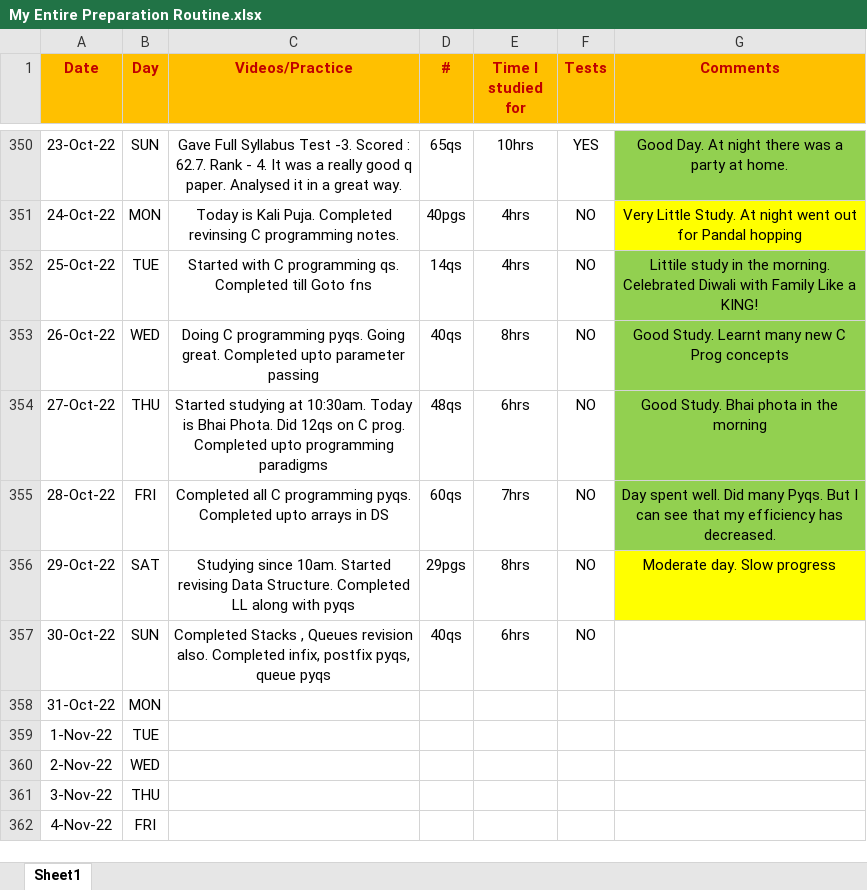
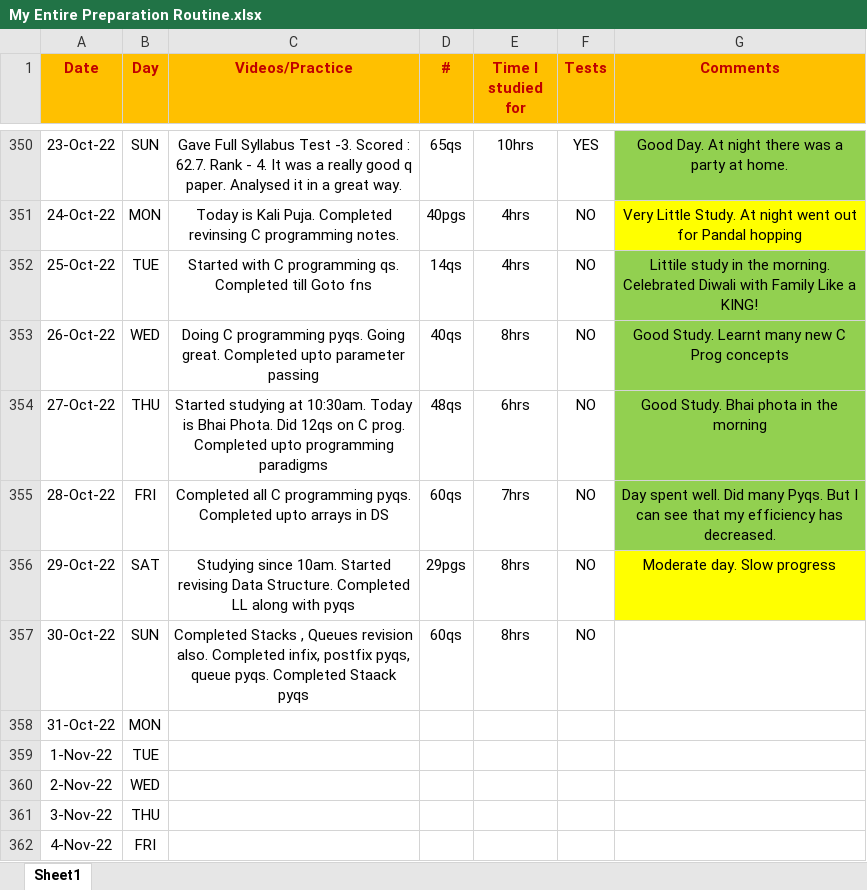
Before and after one commit to Abhrajyoti00/Abhrajyoti00-GATE_2022_2023, an Excel workbook: My Entire Preparation Routine.xlsx, sheet Sheet1, drawn as a sheet; only a part is shown, gaps mark what is left out; values as stored, in another font and other column widths than the file's, no borders; conditional formats not drawn; the diff names each change by its address in the sheet, - before the commit and + after, or states it on an @@ line.

```diff
--- a/My Entire Preparation Routine.xlsx (sheet Sheet1)
+++ b/My Entire Preparation Routine.xlsx (sheet Sheet1)
-C357 (Videos/Practice): …pyqs, queue pyqs
+C357 (Videos/Practice): …pyqs, queue pyqs. Completed Staack pyqs
-D357 (#): 40qs
+D357 (#): 60qs
-E357 (Time I studied for): 6hrs
+E357 (Time I studied for): 8hrs
```
Also changed, not shown: 2 other files.
